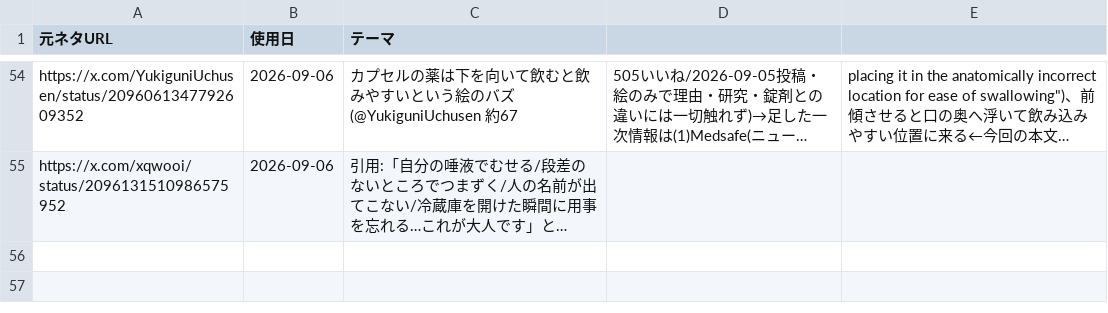
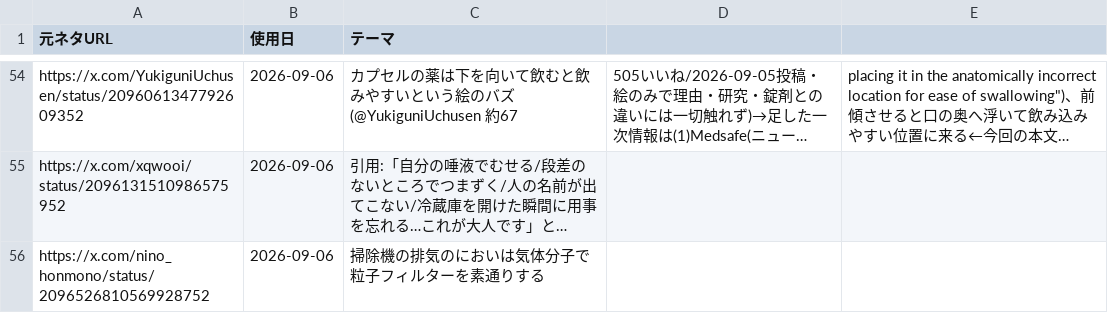
Before and after one commit to mahiro-0824/gude-media, a CSV file: used_sources.csv, drawn as a sheet; only a part is shown, gaps mark what is left out; long unchanged cells end in …; the diff names each change by its address in the sheet, - before the commit and + after, or states it on an @@ line.

Commit message:
chore: log source 2026-09-06 night

```diff
--- a/used_sources.csv
+++ b/used_sources.csv
+row 56: https://x.com/nino_honmono/status/2096526810569928752 | 2026-09-06 | 掃除機の排気のにおいは気体分子で粒子フィルターを素通りする
```
